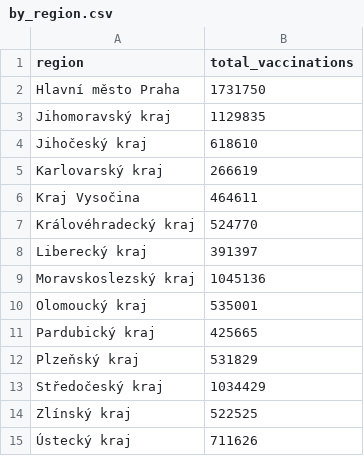
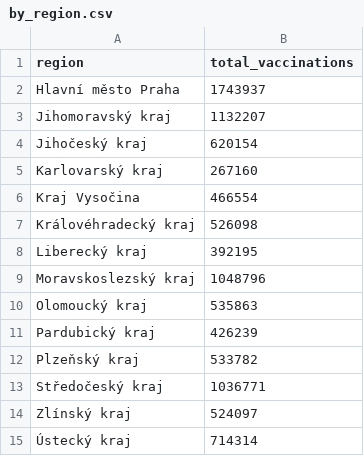
Before and after one commit to vykend/COVID19-Vaccination-Czechia, a CSV file: by_region.csv, drawn as a sheet.

```diff
--- a/by_region.csv
+++ b/by_region.csv
@@ -1,15 +1,15 @@
 region,total_vaccinations
-Hlavní město Praha,1731750
-Jihomoravský kraj,1129835
-Jihočeský kraj,618610
-Karlovarský kraj,266619
-Kraj Vysočina,464611
-Královéhradecký kraj,524770
-Liberecký kraj,391397
-Moravskoslezský kraj,1045136
-Olomoucký kraj,535001
-Pardubický kraj,425665
-Plzeňský kraj,531829
-Středočeský kraj,1034429
-Zlínský kraj,522525
-Ústecký kraj,711626
+Hlavní město Praha,1743937
+Jihomoravský kraj,1132207
+Jihočeský kraj,620154
+Karlovarský kraj,267160
+Kraj Vysočina,466554
+Královéhradecký kraj,526098
+Liberecký kraj,392195
+Moravskoslezský kraj,1048796
+Olomoucký kraj,535863
+Pardubický kraj,426239
+Plzeňský kraj,533782
+Středočeský kraj,1036771
+Zlínský kraj,524097
+Ústecký kraj,714314
```
Also changed, not shown: aggregation.csv, by_date_and_region.csv, 4 other files.
